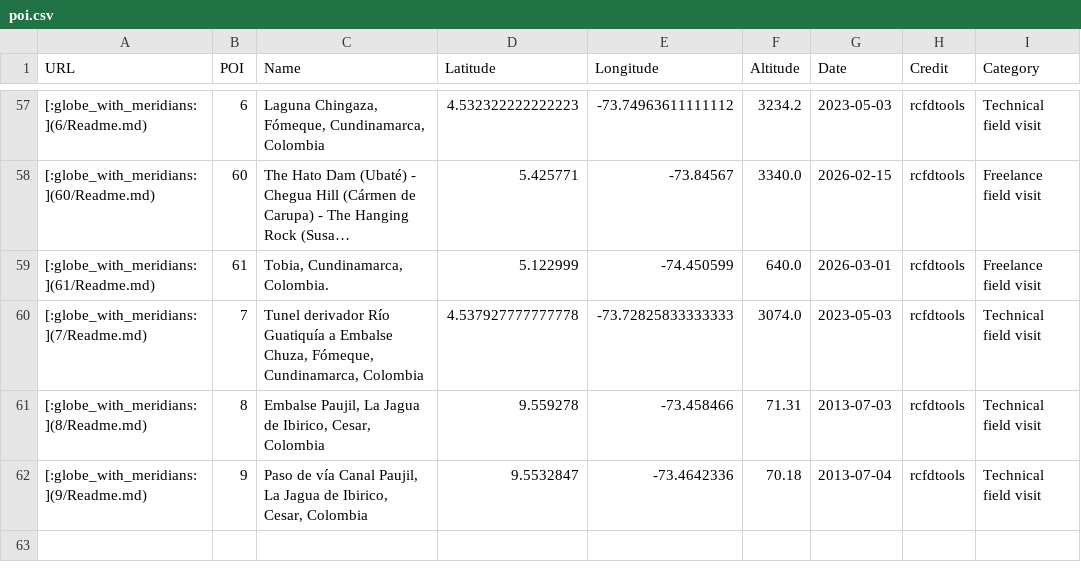
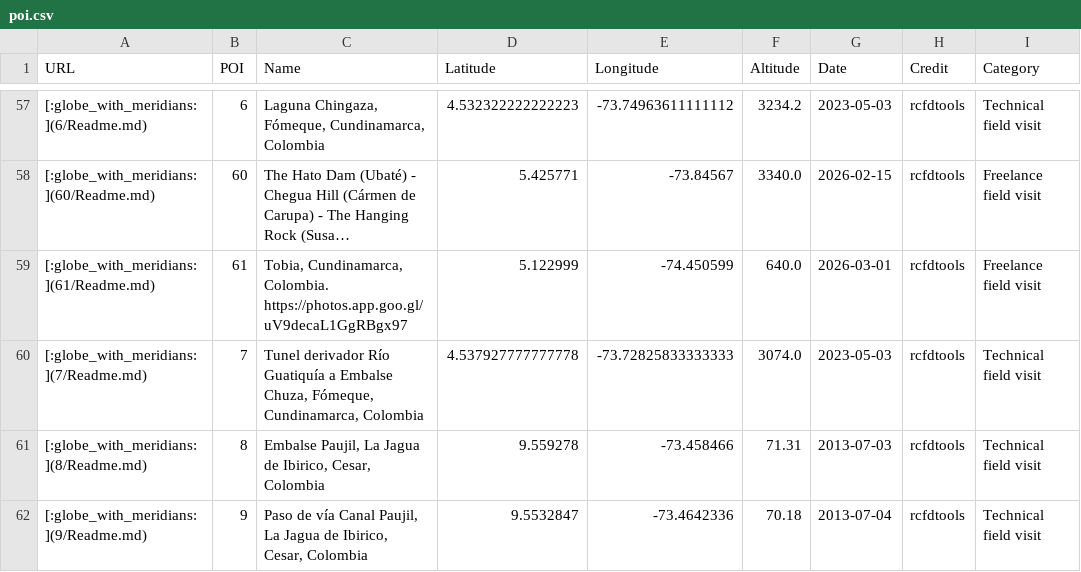
Before and after one commit to rcfdtools/R.GISMobile, a CSV file: .poi/poi.csv, drawn as a sheet; only a part is shown, gaps mark what is left out; long unchanged cells end in …; the diff names each change by its address in the sheet, - before the commit and + after, or states it on an @@ line.

```diff
--- a/.poi/poi.csv
+++ b/.poi/poi.csv
-C59 (Name): …Cundinamarca, Colombia.
+C59 (Name): …Cundinamarca, Colombia. https://photos.app.goo.gl/uV9decaL1GgRBgx97
```
Also changed, not shown: 7 other files.
